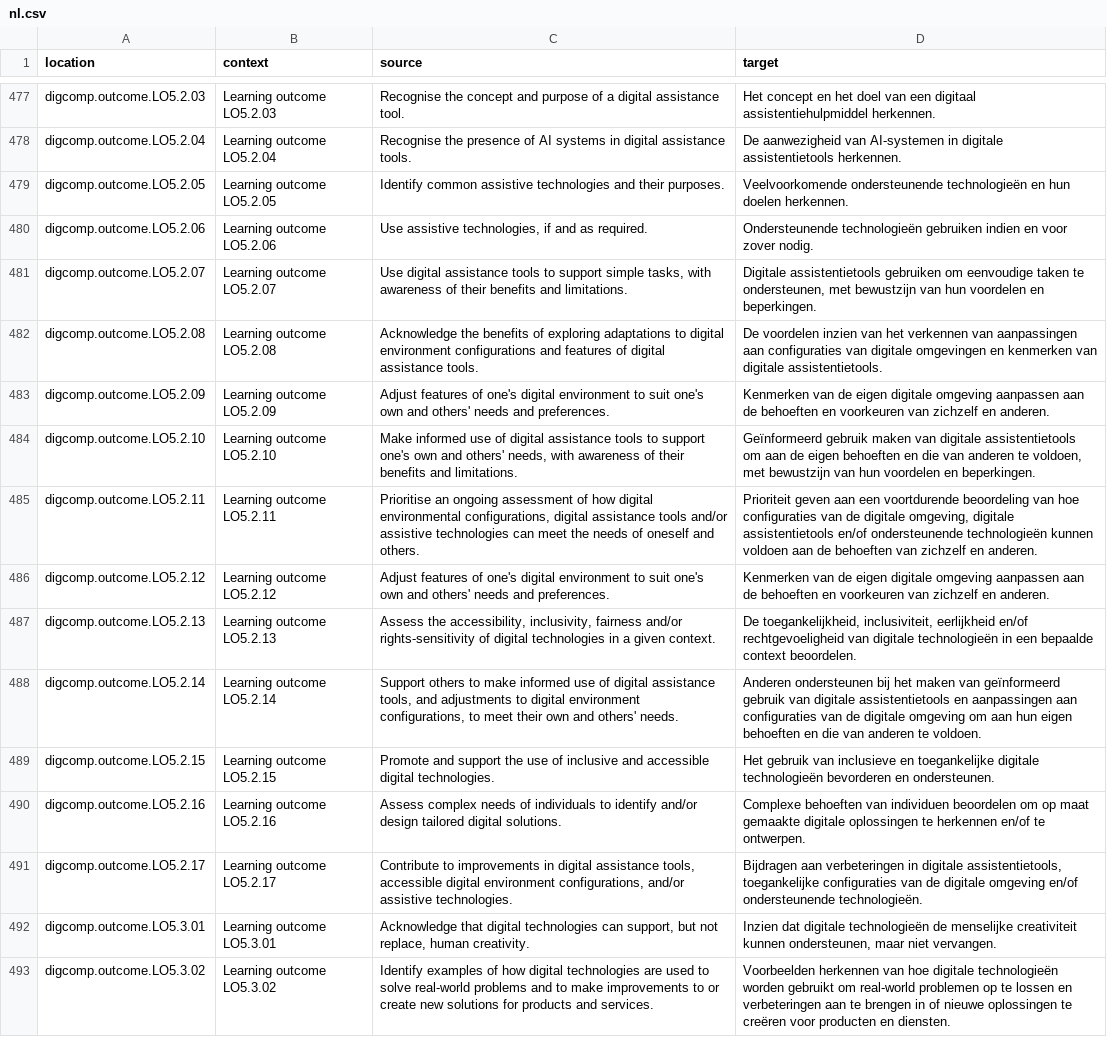
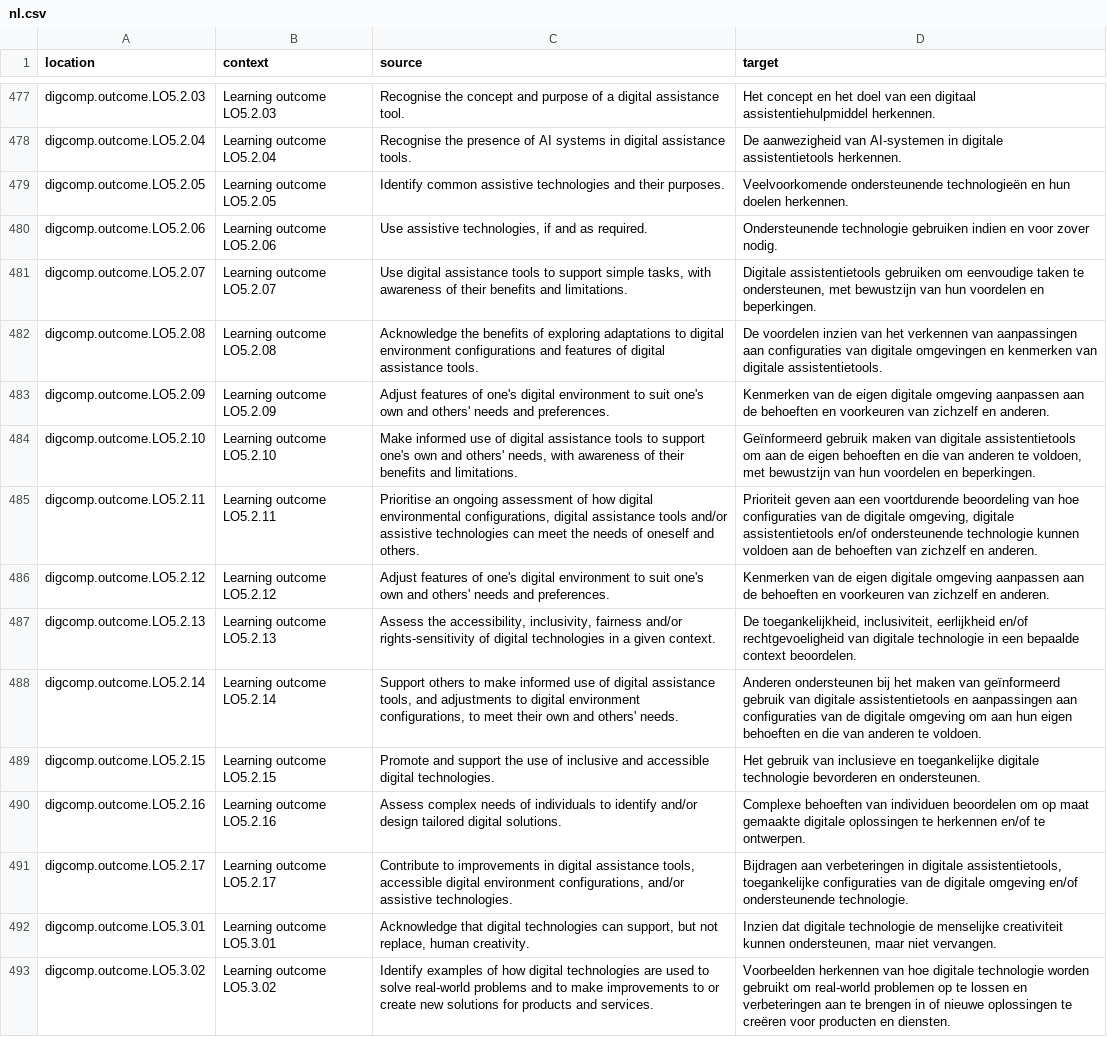
Before and after one commit to PiAir/digcomp3-l10n, a CSV file: locale/outcomes/nl.csv, drawn as a sheet; only a part is shown, gaps mark what is left out; the diff covers the shown part only; the diff names each change by its address in the sheet, - before the commit and + after, or states it on an @@ line.

Commit message:
Translated using Weblate (Dutch)
Currently translated at 100.0% (523 of 523 strings)

Translation: DigComp 3.0/outcomes
Translate-URL: http://weblate.gosoftonline.com/projects/digcomp-3-0/outcomes/nl/

```diff
--- a/locale/outcomes/nl.csv
+++ b/locale/outcomes/nl.csv
-D480 (target): Ondersteunende technologieën gebruiken indien…
+D480 (target): Ondersteunende technologie gebruiken indien…
-D485 (target): …en/of ondersteunende technologieën kunnen voldoen…
+D485 (target): …en/of ondersteunende technologie kunnen voldoen…
-D487 (target): …van digitale technologieën in een…
+D487 (target): …van digitale technologie in een…
-D489 (target): …toegankelijke digitale technologieën bevorderen en…
+D489 (target): …toegankelijke digitale technologie bevorderen en…
-D491 (target): …en/of ondersteunende technologieën.
+D491 (target): …en/of ondersteunende technologie.
-D492 (target): …dat digitale technologieën de menselijke…
+D492 (target): …dat digitale technologie de menselijke…
-D493 (target): …hoe digitale technologieën worden gebruikt…
+D493 (target): …hoe digitale technologie worden gebruikt…
```
Also changed, not shown: 61 edited cells elsewhere in this file.
